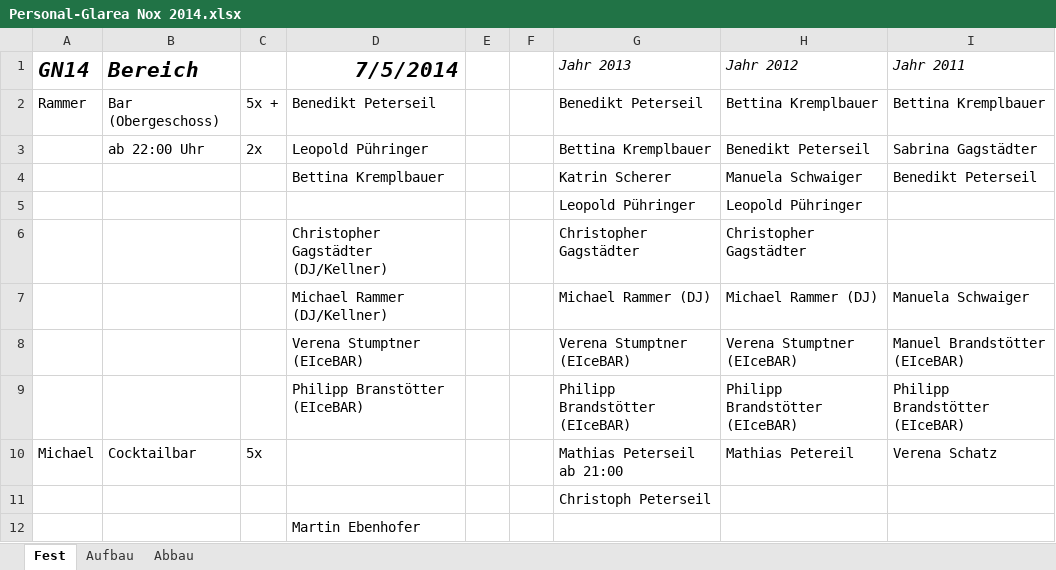
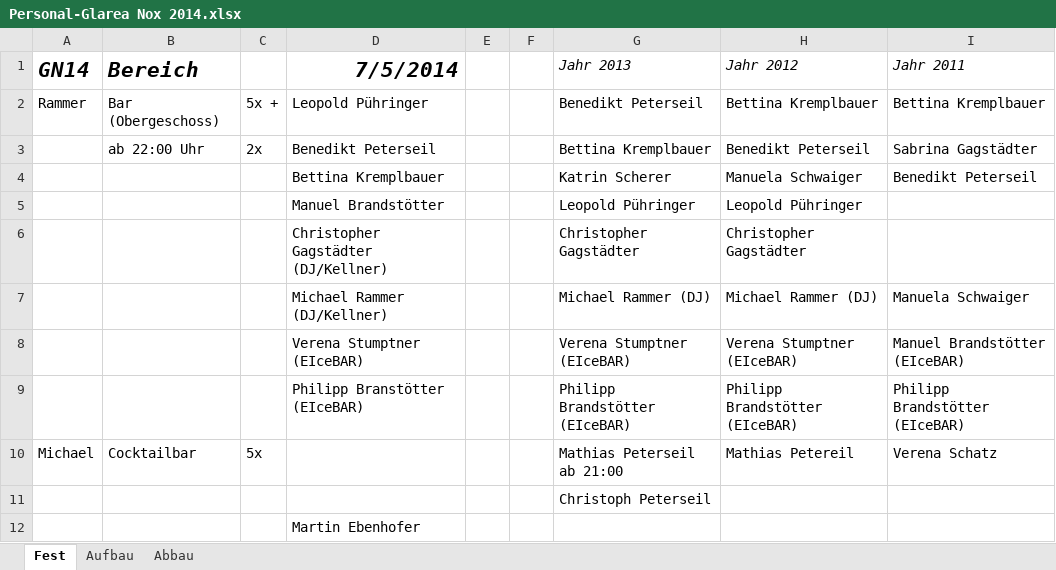
Before and after one commit to Balestrano/glarea-nox, an Excel workbook: 2014/Personal/Personal-Glarea Nox 2014.xlsx, sheet Fest, drawn as a sheet; only a part is shown; values as stored, in another font and other column widths than the file's, no borders; the diff names each change by its address in the sheet, - before the commit and + after, or states it on an @@ line.

```diff
--- a/2014/Personal/Personal-Glarea Nox 2014.xlsx (sheet Fest)
+++ b/2014/Personal/Personal-Glarea Nox 2014.xlsx (sheet Fest)
-D2 (7/5/2014): Benedikt Peterseil
+D2 (7/5/2014): Leopold Pühringer
-D3 (7/5/2014): Leopold Pühringer
+D3 (7/5/2014): Benedikt Peterseil
-D5 (7/5/2014): (empty)
+D5 (7/5/2014): Manuel Brandstötter
```
Also changed, not shown: sheet Aufbau.
